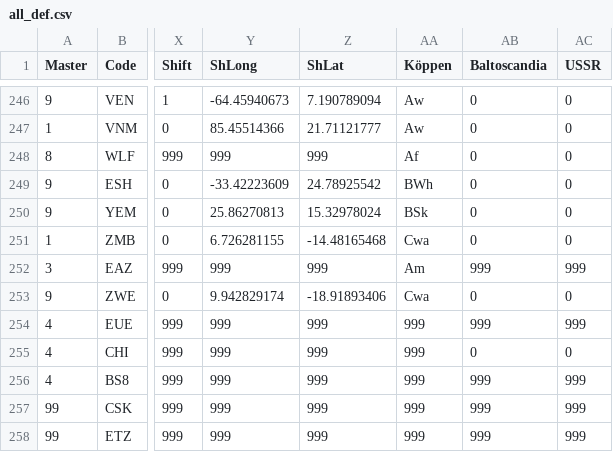
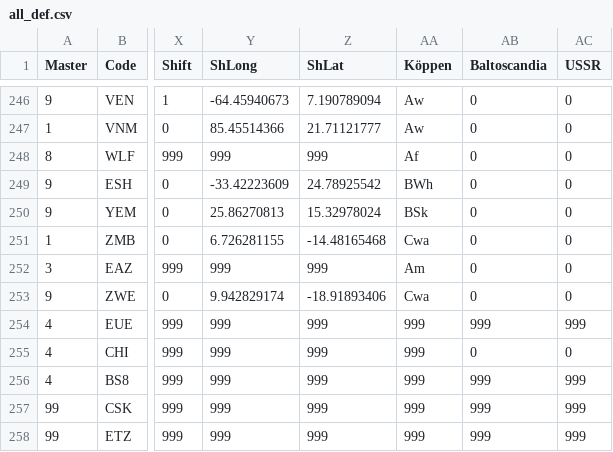
Before and after one commit to scanback/macro, a CSV file: all_def.csv, drawn as a sheet; only a part is shown, gaps mark what is left out; the diff names each change by its address in the sheet, - before the commit and + after, or states it on an @@ line.

Commit message:
Update all_def.csv

```diff
--- a/all_def.csv
+++ b/all_def.csv
-AB252 (Baltoscandia): 999
+AB252 (Baltoscandia): 0
-AC252 (USSR): 999
+AC252 (USSR): 0
```
